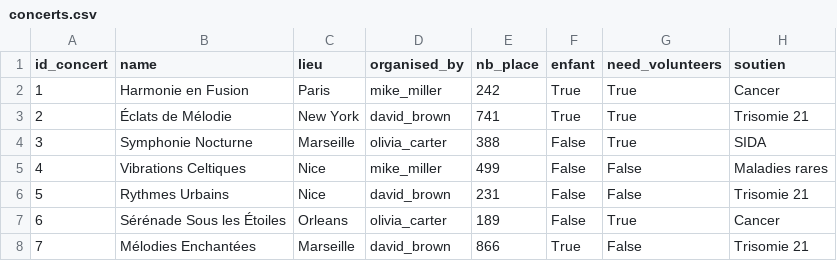
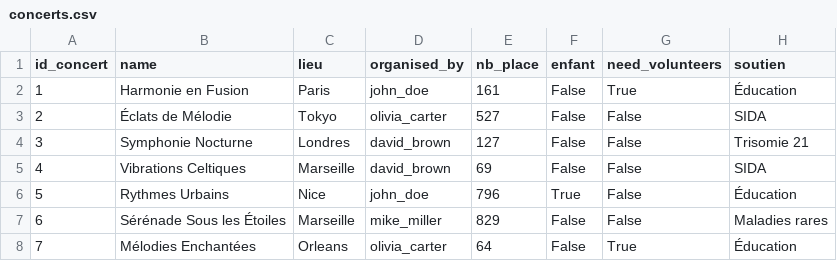
Before and after one commit to uvsq22103405/PROJET_BD, a CSV file: concerts.csv, drawn as a sheet; only a part is shown; the diff covers the shown part only.

```diff
--- a/concerts.csv
+++ b/concerts.csv
@@ -1,8 +1,8 @@
 "id_concert","name","lieu","organised_by","nb_place","enfant","need_volunteers","soutien"
-"1","Harmonie en Fusion","Paris","mike_miller","242","True","True","Cancer"
-"2","Éclats de Mélodie","New York","david_brown","741","True","True","Trisomie 21"
-"3","Symphonie Nocturne","Marseille","olivia_carter","388","False","True","SIDA"
-"4","Vibrations Celtiques","Nice","mike_miller","499","False","False","Maladies rares"
-"5","Rythmes Urbains","Nice","david_brown","231","False","False","Trisomie 21"
-"6","Sérénade Sous les Étoiles","Orleans","olivia_carter","189","False","True","Cancer"
-"7","Mélodies Enchantées","Marseille","david_brown","866","True","False","Trisomie 21"
+"1","Harmonie en Fusion","Paris","john_doe","161","False","True","Éducation"
+"2","Éclats de Mélodie","Tokyo","olivia_carter","527","False","False","SIDA"
+"3","Symphonie Nocturne","Londres","david_brown","127","False","False","Trisomie 21"
+"4","Vibrations Celtiques","Marseille","david_brown","69","False","False","SIDA"
+"5","Rythmes Urbains","Nice","john_doe","796","True","False","Éducation"
+"6","Sérénade Sous les Étoiles","Marseille","mike_miller","829","False","False","Maladies rares"
+"7","Mélodies Enchantées","Orleans","olivia_carter","64","False","True","Éducation"
```
Also changed, not shown: 12 edited cells elsewhere in this file, after.csv, avis.csv, 12 other files.
